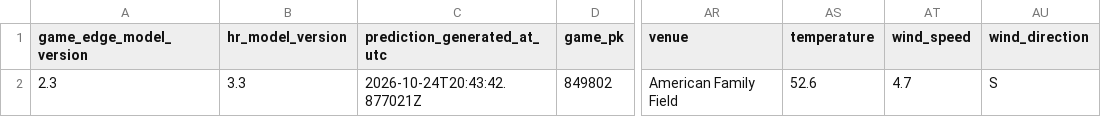
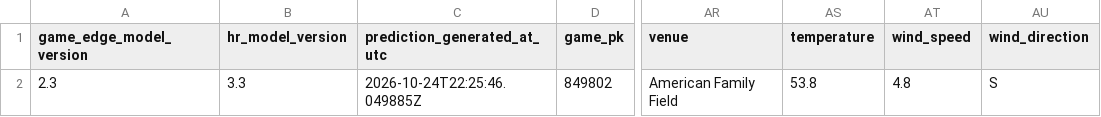
Before and after one commit to SSpeterson2b/launchpoint-hr, a CSV file: data/daily_game_predictions.csv, drawn as a sheet; only a part is shown, gaps mark what is left out; the diff names each change by its address in the sheet, - before the commit and + after, or states it on an @@ line.

Commit message:
Update public MLB Game Edge predictions

```diff
--- a/data/daily_game_predictions.csv
+++ b/data/daily_game_predictions.csv
-C2 (prediction_generated_at_utc): 2026-10-24T20:43:42.877021Z
+C2 (prediction_generated_at_utc): 2026-10-24T22:25:46.049885Z
-AS2 (temperature): 52.6
+AS2 (temperature): 53.8
-AT2 (wind_speed): 4.7
+AT2 (wind_speed): 4.8
```
